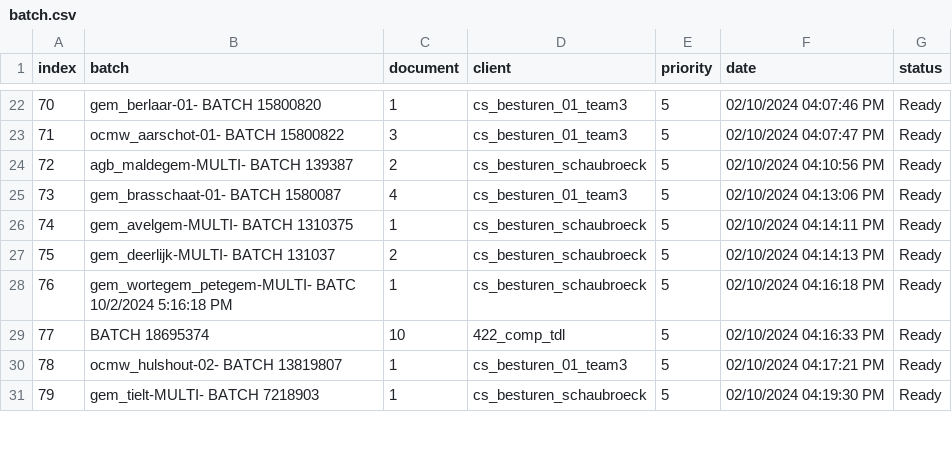
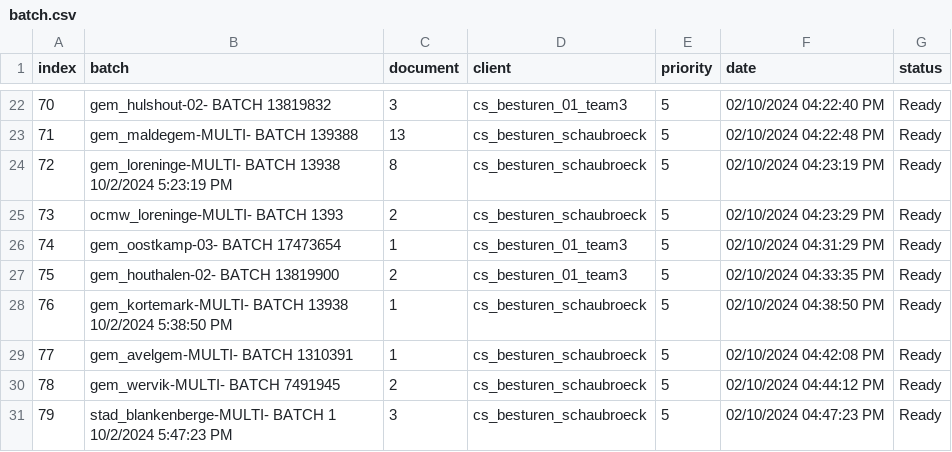
Before and after one commit to Rica5/arco-2025, a CSV file: public/assets/batch.csv, drawn as a sheet; only a part is shown, gaps mark what is left out; the diff covers the shown part only.

```diff
--- a/public/assets/batch.csv
+++ b/public/assets/batch.csv
@@ -22,10 +22,10 @@ index,batch,document,client,priority,date,status
-70,gem_berlaar-01- BATCH 15800820,1,cs_besturen_01_team3,5,02/10/2024 04:07:46 PM,Ready
-71,ocmw_aarschot-01- BATCH 15800822,3,cs_besturen_01_team3,5,02/10/2024 04:07:47 PM,Ready
-72,agb_maldegem-MULTI- BATCH 139387,2,cs_besturen_schaubroeck,5,02/10/2024 04:10:56 PM,Ready
-73,gem_brasschaat-01- BATCH 1580087,4,cs_besturen_01_team3,5,02/10/2024 04:13:06 PM,Ready
-74,gem_avelgem-MULTI- BATCH 1310375,1,cs_besturen_schaubroeck,5,02/10/2024 04:14:11 PM,Ready
-75,gem_deerlijk-MULTI- BATCH 131037,2,cs_besturen_schaubroeck,5,02/10/2024 04:14:13 PM,Ready
-76,gem_wortegem_petegem-MULTI- BATC 10/2/2024 5:16:18 PM,1,cs_besturen_schaubroeck,5,02/10/2024 04:16:18 PM,Ready
-77,BATCH 18695374,10,422_comp_tdl,5,02/10/2024 04:16:33 PM,Ready
-78,ocmw_hulshout-02- BATCH 13819807,1,cs_besturen_01_team3,5,02/10/2024 04:17:21 PM,Ready
-79,gem_tielt-MULTI- BATCH 7218903,1,cs_besturen_schaubroeck,5,02/10/2024 04:19:30 PM,Ready
+70,gem_hulshout-02- BATCH 13819832,3,cs_besturen_01_team3,5,02/10/2024 04:22:40 PM,Ready
+71,gem_maldegem-MULTI- BATCH 139388,13,cs_besturen_schaubroeck,5,02/10/2024 04:22:48 PM,Ready
+72,gem_loreninge-MULTI- BATCH 13938 10/2/2024 5:23:19 PM,8,cs_besturen_schaubroeck,5,02/10/2024 04:23:19 PM,Ready
+73,ocmw_loreninge-MULTI- BATCH 1393,2,cs_besturen_schaubroeck,5,02/10/2024 04:23:29 PM,Ready
+74,gem_oostkamp-03- BATCH 17473654,1,cs_besturen_01_team3,5,02/10/2024 04:31:29 PM,Ready
+75,gem_houthalen-02- BATCH 13819900,2,cs_besturen_01_team3,5,02/10/2024 04:33:35 PM,Ready
+76,gem_kortemark-MULTI- BATCH 13938 10/2/2024 5:38:50 PM,1,cs_besturen_schaubroeck,5,02/10/2024 04:38:50 PM,Ready
+77,gem_avelgem-MULTI- BATCH 1310391,1,cs_besturen_schaubroeck,5,02/10/2024 04:42:08 PM,Ready
+78,gem_wervik-MULTI- BATCH 7491945,2,cs_besturen_schaubroeck,5,02/10/2024 04:44:12 PM,Ready
+79,stad_blankenberge-MULTI- BATCH 1 10/2/2024 5:47:23 PM,3,cs_besturen_schaubroeck,5,02/10/2024 04:47:23 PM,Ready
```
Also changed, not shown: 1 added row, 1 removed row and 138 edited cells elsewhere in this file, 1 other file.
